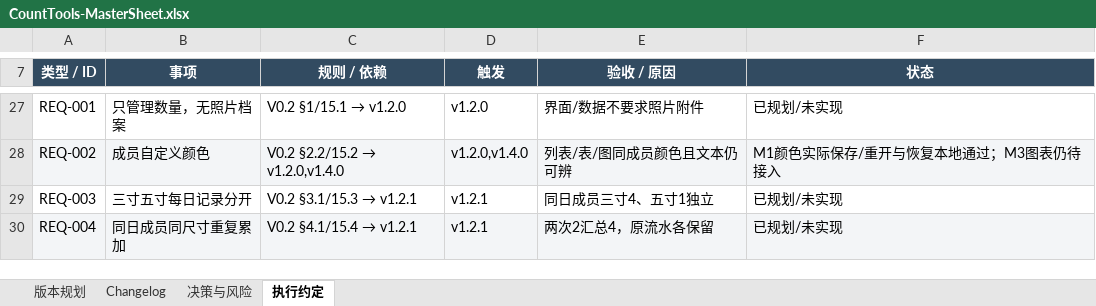
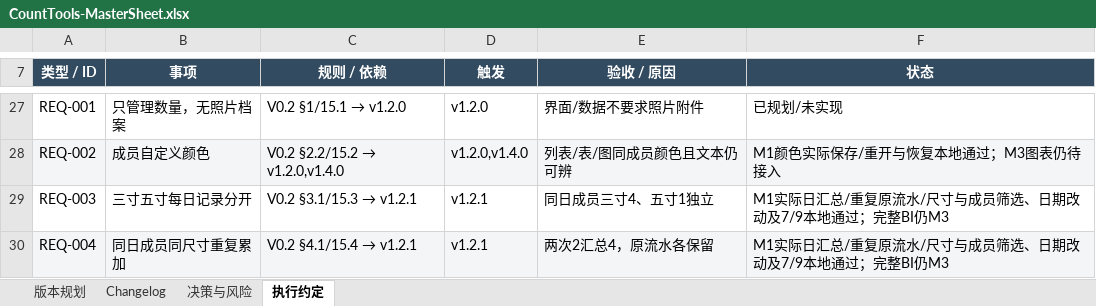
Before and after one commit to Seniorious66/count_tools, an Excel workbook: outputs/workflow-20261011/CountTools-MasterSheet.xlsx, sheet 执行约定, drawn as a sheet; only a part is shown, gaps mark what is left out; values as stored, in another font and other column widths than the file's, no borders; the diff covers the shown part only; the diff names each change by its address in the sheet, - before the commit and + after, or states it on an @@ line.

```diff
--- a/outputs/workflow-20261011/CountTools-MasterSheet.xlsx (sheet 执行约定)
+++ b/outputs/workflow-20261011/CountTools-MasterSheet.xlsx (sheet 执行约定)
-F29:F30 (状态): 已规划/未实现
+F29:F30 (状态): M1实际日汇总/重复原流水/尺寸与成员筛选、日期改动及7/9本地通过；完整BI仍M3
```
Also changed, not shown: 10 edited cells elsewhere in this sheet, sheet Changelog, sheet 决策与风险, sheet 版本规划, 17 other files.
